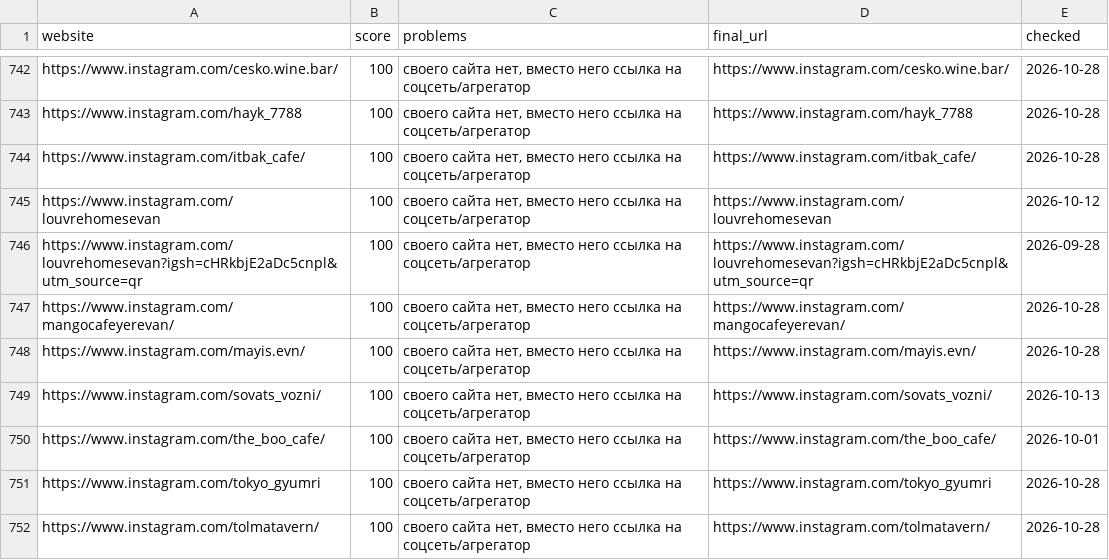
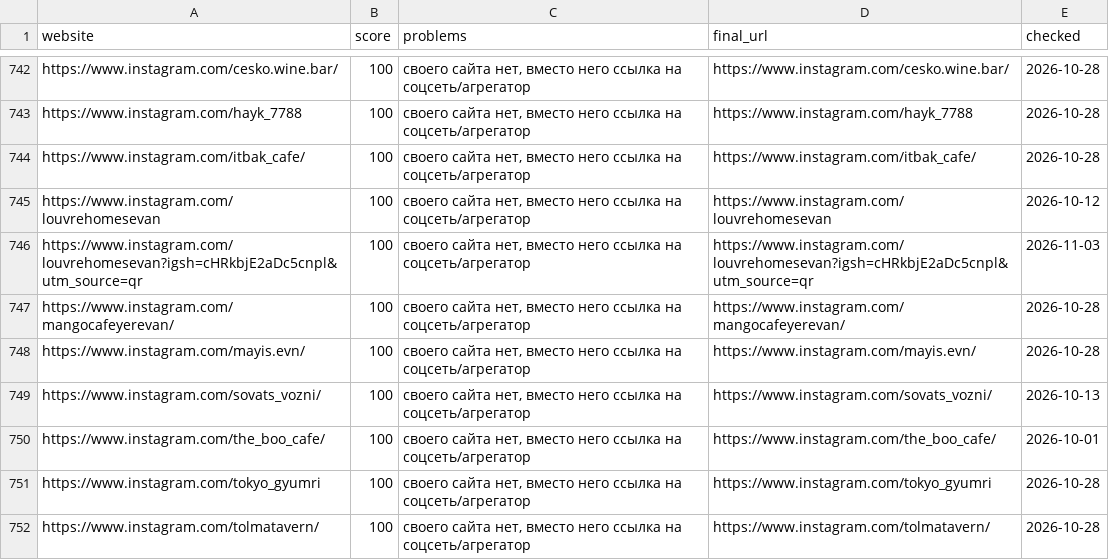
Before and after one commit to 790azat/prospecting, a CSV file: data/audit_cache.csv, drawn as a sheet; only a part is shown, gaps mark what is left out.

```diff
--- a/data/audit_cache.csv
+++ b/data/audit_cache.csv
@@ -745,3 +745,3 @@ https://www.instagram.com/itbak_cafe/,100,"своего сайта нет, вм
 https://www.instagram.com/louvrehomesevan,100,"своего сайта нет, вместо него ссылка на соцсеть/агрегатор",https://www.instagram.com/louvrehomesevan,2026-10-12
-https://www.instagram.com/louvrehomesevan?igsh=cHRkbjE2aDc5cnpl&utm_source=qr,100,"своего сайта нет, вместо него ссылка на соцсеть/агрегатор",https://www.instagram.com/louvrehomesevan?igsh=cHRkbjE2aDc5cnpl&utm_source=qr,2026-09-28
+https://www.instagram.com/louvrehomesevan?igsh=cHRkbjE2aDc5cnpl&utm_source=qr,100,"своего сайта нет, вместо него ссылка на соцсеть/агрегатор",https://www.instagram.com/louvrehomesevan?igsh=cHRkbjE2aDc5cnpl&utm_source=qr,2026-11-03
 https://www.instagram.com/mangocafeyerevan/,100,"своего сайта нет, вместо него ссылка на соцсеть/агрегатор",https://www.instagram.com/mangocafeyerevan/,2026-10-28
```
Also changed, not shown: data/businesses.csv, data/leads.csv.
